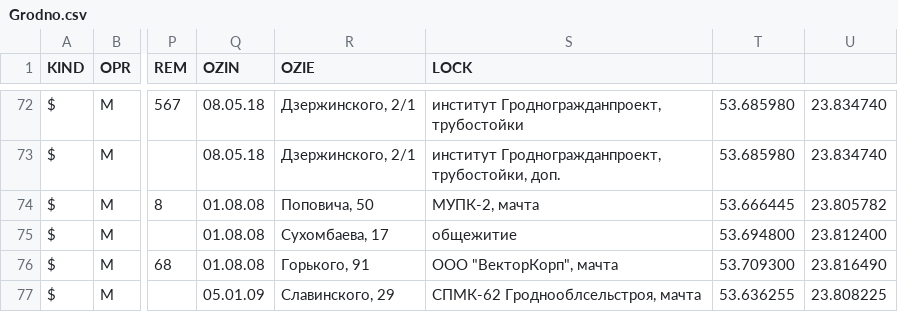
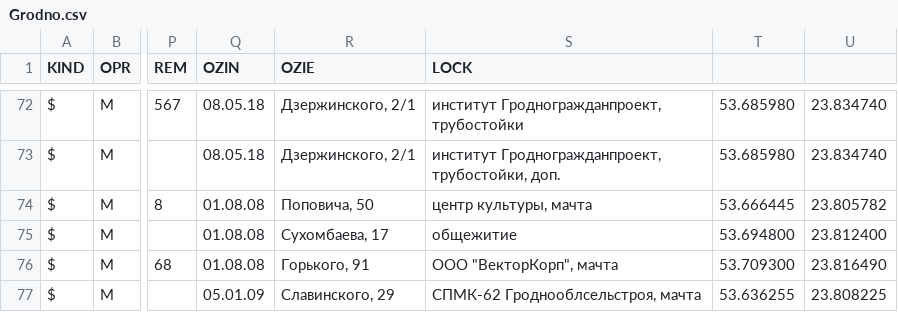
Before and after one commit to BelCellTracker/csv, a CSV file: MTS/Grodno.csv, drawn as a sheet; only a part is shown, gaps mark what is left out; the diff names each change by its address in the sheet, - before the commit and + after, or states it on an @@ line.

Commit message:
3 files | M  MTS/Grodno.csv, M  Velcom/Grodno.csv, M  life/Grodno.csv

```diff
--- a/MTS/Grodno.csv
+++ b/MTS/Grodno.csv
-S74 (LOCK): МУПК-2, мачта
+S74 (LOCK): центр культуры, мачта
```
Also changed, not shown: Velcom/Grodno.csv, life/Grodno.csv.
